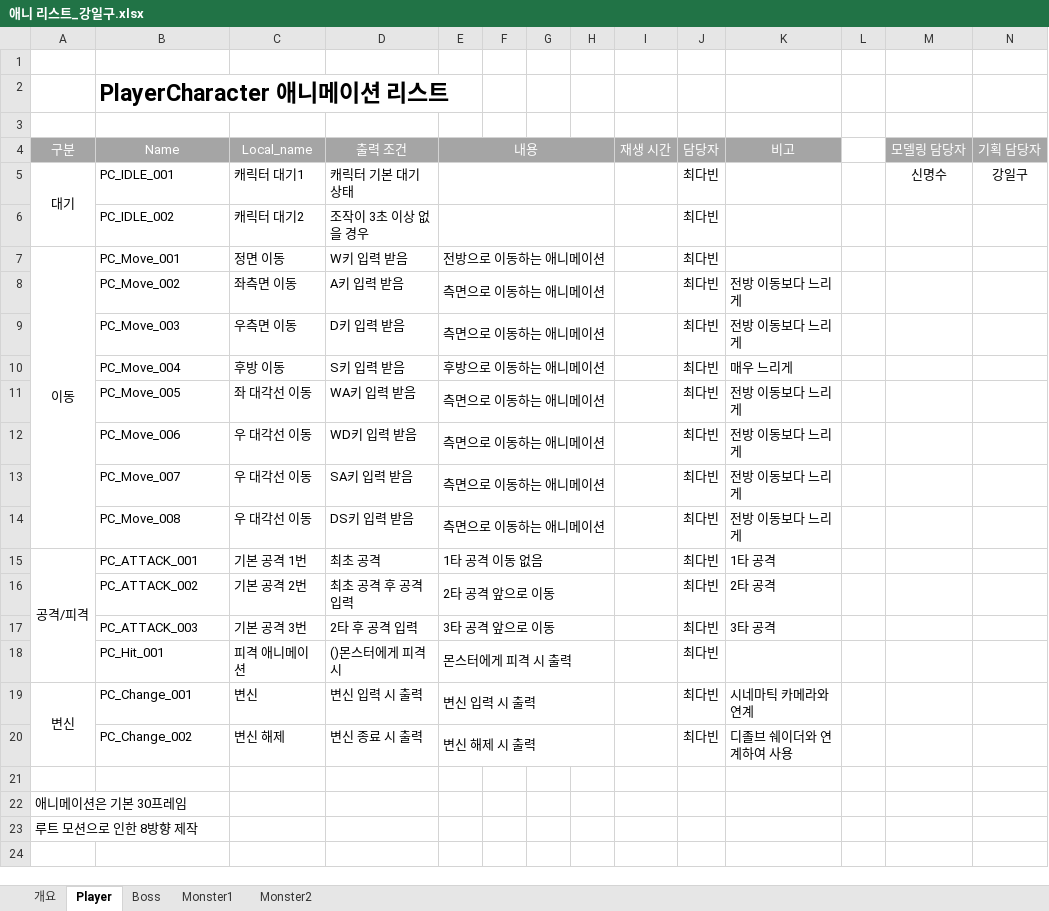
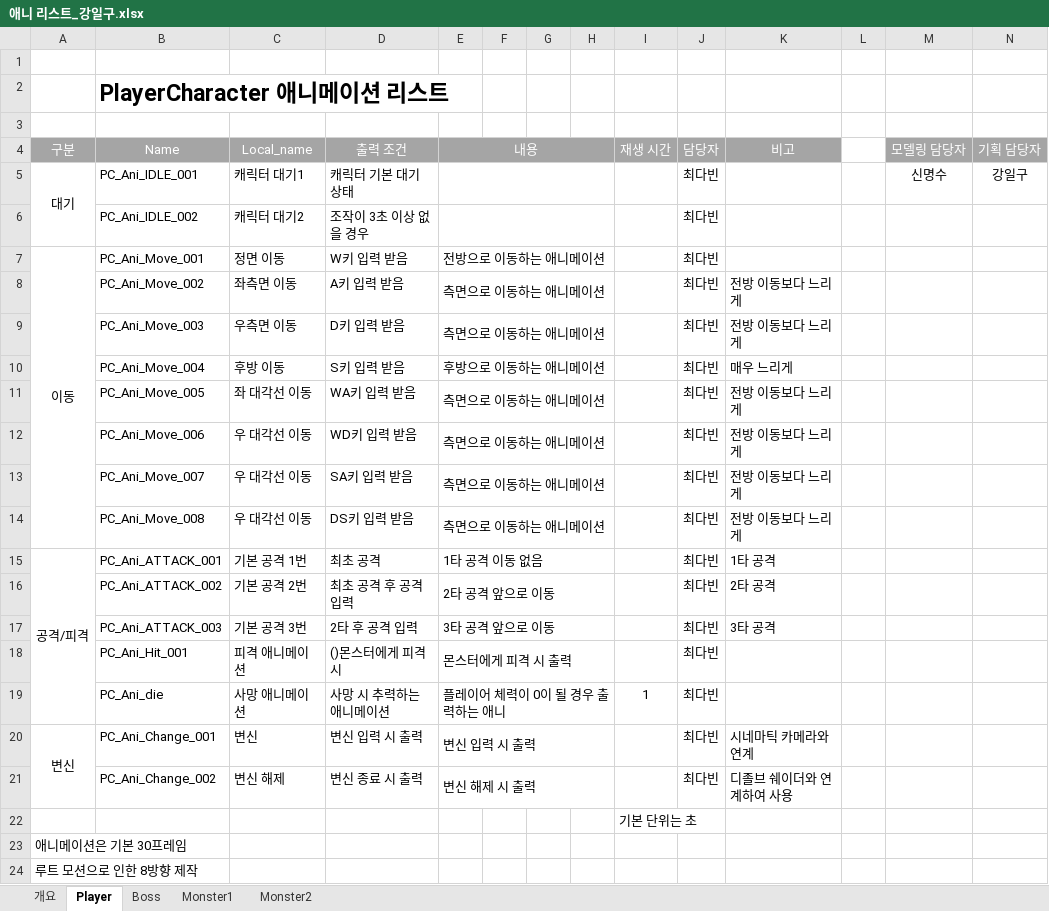
Before and after one commit to lalyns/MondayClass, an Excel workbook: Document/리스트/애니 리스트_강일구.xlsx, sheet Player, drawn as a sheet; values as stored, in another font and other column widths than the file's, no borders; addresses are those after the commit; the diff names each change by its address in the sheet, - before the commit and + after, or states it on an @@ line.

```diff
--- a/Document/리스트/애니 리스트_강일구.xlsx (sheet Player)
+++ b/Document/리스트/애니 리스트_강일구.xlsx (sheet Player)
-B5 (Name): PC_IDLE_001
+B5 (Name): PC_Ani_IDLE_001
-B6 (Name): PC_IDLE_002
+B6 (Name): PC_Ani_IDLE_002
-B7 (Name): PC_Move_001
+B7 (Name): PC_Ani_Move_001
-B8 (Name): PC_Move_002
+B8 (Name): PC_Ani_Move_002
-B9 (Name): PC_Move_003
+B9 (Name): PC_Ani_Move_003
-B10 (Name): PC_Move_004
+B10 (Name): PC_Ani_Move_004
-B11 (Name): PC_Move_005
+B11 (Name): PC_Ani_Move_005
-B12 (Name): PC_Move_006
+B12 (Name): PC_Ani_Move_006
-B13 (Name): PC_Move_007
+B13 (Name): PC_Ani_Move_007
-B14 (Name): PC_Move_008
+B14 (Name): PC_Ani_Move_008
-B15 (Name): PC_ATTACK_001
+B15 (Name): PC_Ani_ATTACK_001
-B16 (Name): PC_ATTACK_002
+B16 (Name): PC_Ani_ATTACK_002
-B17 (Name): PC_ATTACK_003
+B17 (Name): PC_Ani_ATTACK_003
-B18 (Name): PC_Hit_001
+B18 (Name): PC_Ani_Hit_001
+row 19:  | PC_Ani_die | 사망 애니메이션 | 사망 시 추력하는 애니메이션 | 플레이어 체력이 0이 될 경우 출력하는 애니 |  |  |  | 1 | 최다빈
-B20 (Name): PC_Change_001
+B20 (Name): PC_Ani_Change_001
-B21 (Name): PC_Change_002
+B21 (Name): PC_Ani_Change_002
-I22 (재생 시간): (empty)
+I22 (재생 시간): 기본 단위는 초
```
Also changed, not shown: sheet Monster2, sheet Monster1, sheet Boss.
